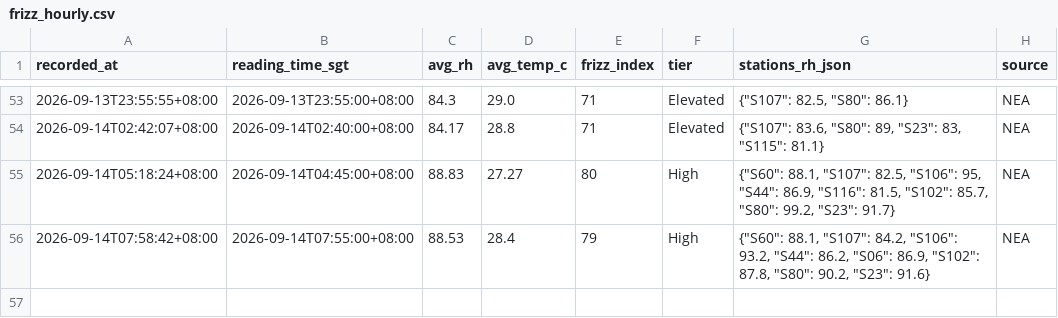
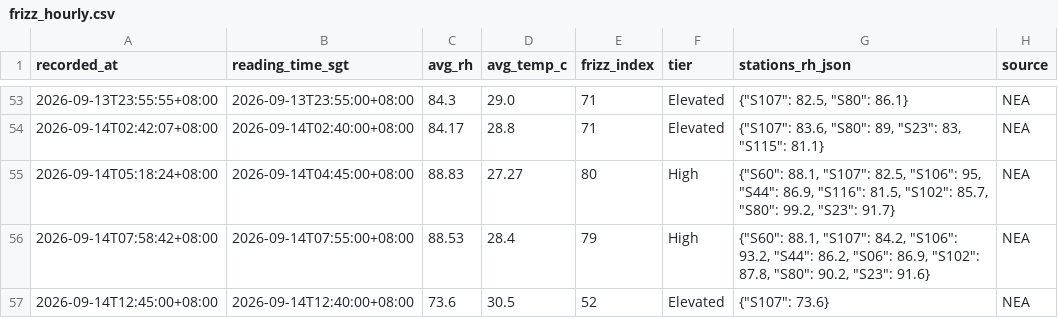
Before and after one commit to salonherabeauty-dev/hera-frizz-data, a CSV file: data/frizz_hourly.csv, drawn as a sheet; only a part is shown, gaps mark what is left out.

```diff
--- a/data/frizz_hourly.csv
+++ b/data/frizz_hourly.csv
@@ -56 +56,2 @@ recorded_at,reading_time_sgt,avg_rh,avg_temp_c,frizz_index,tier,stations_rh_json
 2026-09-14T07:58:42+08:00,2026-09-14T07:55:00+08:00,88.53,28.4,79,High,"{""S60"": 88.1, ""S107"": 84.2, ""S106"": 93.2, ""S44"": 86.2, ""S06"": 86.9, ""S102"": 87.8, ""S80"": 90.2, ""S23"": 91.6}",NEA
+2026-09-14T12:45:00+08:00,2026-09-14T12:40:00+08:00,73.6,30.5,52,Elevated,"{""S107"": 73.6}",NEA
```
